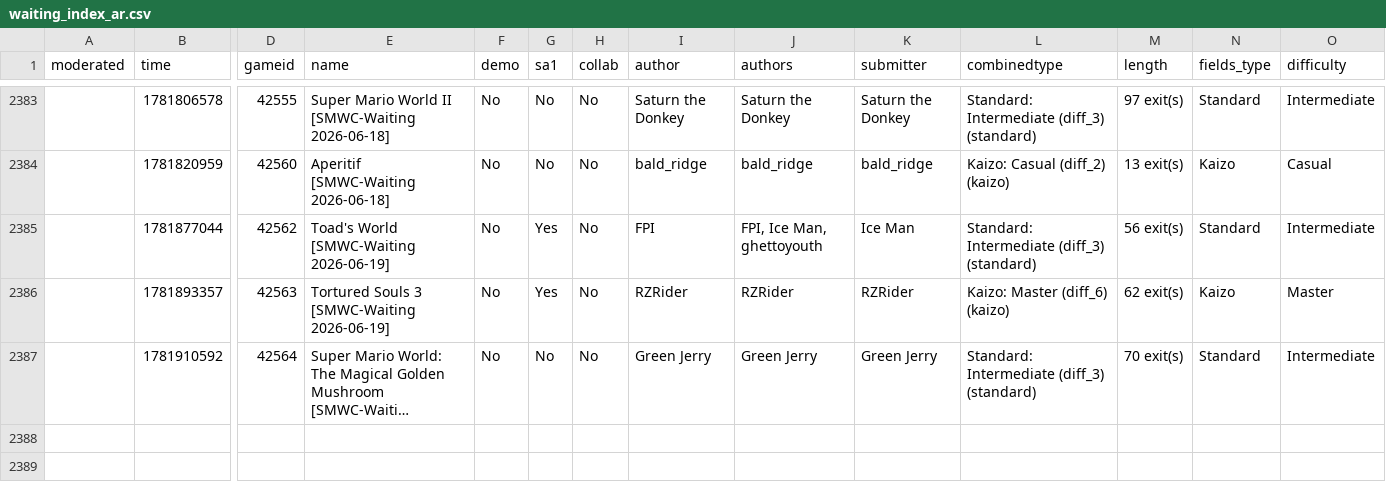
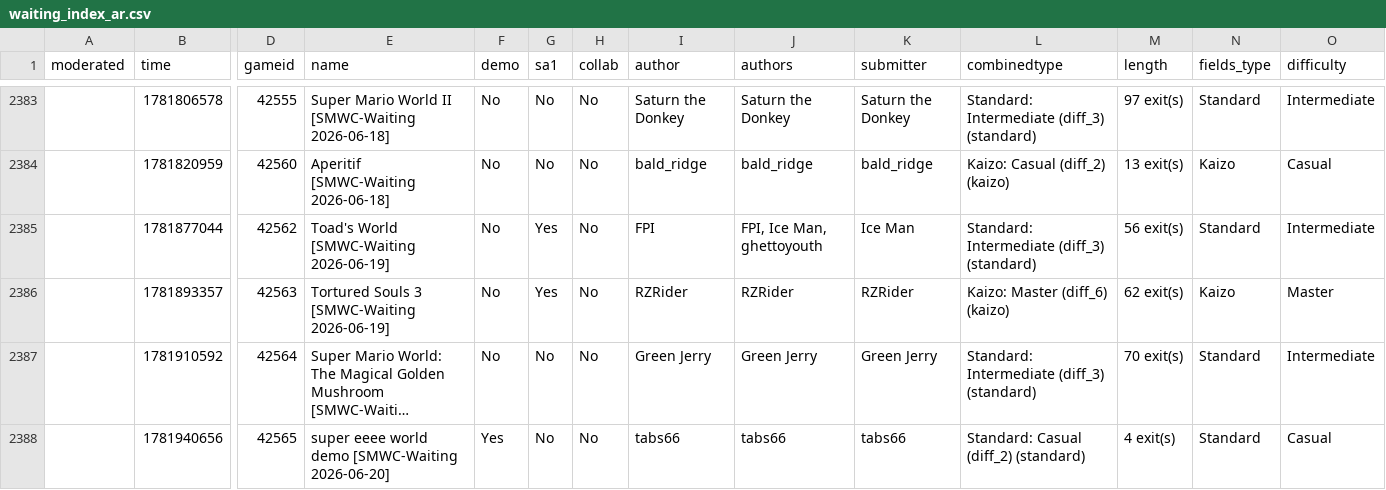
Before and after one commit to Belthasaran/rhplay, a CSV file: jstools/smwc_world/waiting_index_ar.csv, drawn as a sheet; only a part is shown, gaps mark what is left out; long unchanged cells end in …; rows hold the shown columns only; the diff names each change by its address in the sheet, - before the commit and + after, or states it on an @@ line.

```diff
--- a/jstools/smwc_world/waiting_index_ar.csv
+++ b/jstools/smwc_world/waiting_index_ar.csv
+row 2388:  | 1781940656 | 42565 | super eeee world demo [SMWC-Waiting 2026-06-20] | Yes | No | No | tabs66 | tabs66 | tabs66 | Standard: Casual (diff_2) (standard) | 4 exit(s) | Standard | Casual
```
Also changed, not shown: jstools/smwc_world/waiting_index.csv, 5 other files.
